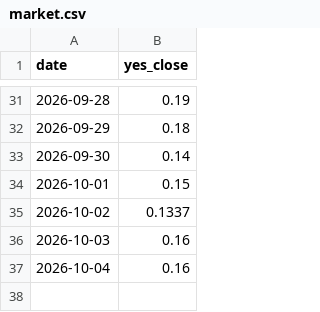
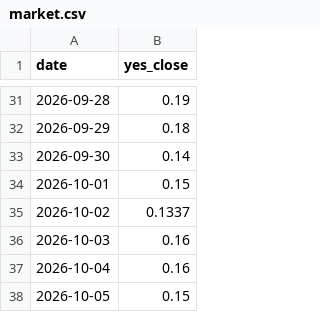
Before and after one commit to StefanIsMe/worldsitrep-leadlag, a CSV file: market.csv, drawn as a sheet; only a part is shown, gaps mark what is left out; the diff names each change by its address in the sheet, - before the commit and + after, or states it on an @@ line.

```diff
--- a/market.csv
+++ b/market.csv
+row 38: 2026-10-05 | 0.15
```
Also changed, not shown: 3 other files.
